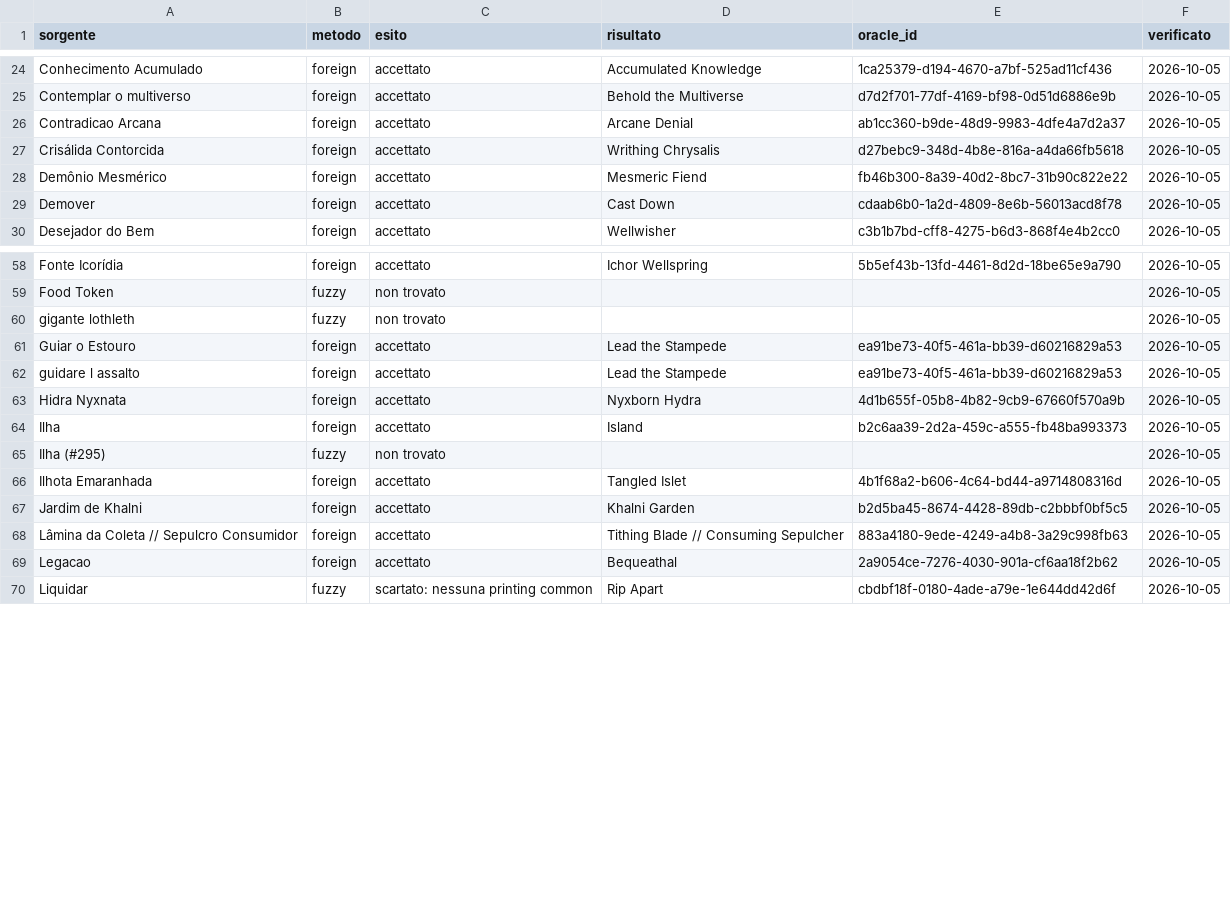
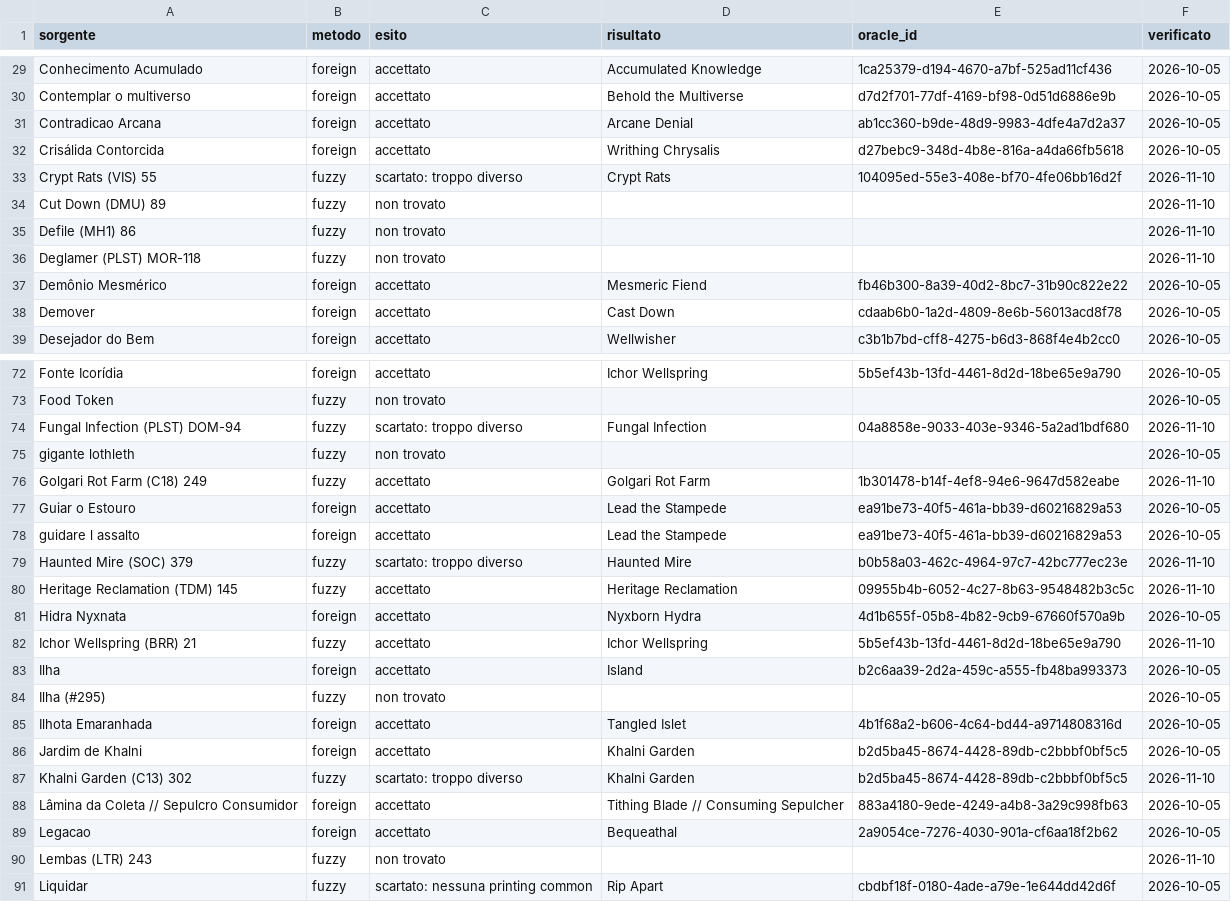
Before and after one commit to scela/pauper-index, a CSV file: data/manual/fuzzy_matches.csv, drawn as a sheet; only a part is shown, gaps mark what is left out; the diff covers the shown part only.

```diff
--- a/data/manual/fuzzy_matches.csv
+++ b/data/manual/fuzzy_matches.csv
@@ -27,2 +32,6 @@ Contradicao Arcana,foreign,accettato,Arcane Denial,ab1cc360-b9de-48d9-9983-4dfe4
 Crisálida Contorcida,foreign,accettato,Writhing Chrysalis,d27bebc9-348d-4b8e-816a-a4da66fb5618,2026-10-05
+Crypt Rats (VIS) 55,fuzzy,scartato: troppo diverso,Crypt Rats,104095ed-55e3-408e-bf70-4fe06bb16d2f,2026-11-10
+Cut Down (DMU) 89,fuzzy,non trovato,,,2026-11-10
+Defile (MH1) 86,fuzzy,non trovato,,,2026-11-10
+Deglamer (PLST) MOR-118,fuzzy,non trovato,,,2026-11-10
 Demônio Mesmérico,foreign,accettato,Mesmeric Fiend,fb46b300-8a39-40d2-8bc7-31b90c822e22,2026-10-05
@@ -59,6 +73,11 @@ Fonte Icorídia,foreign,accettato,Ichor Wellspring,5b5ef43b-13fd-4461-8d2d-18be6
 Food Token,fuzzy,non trovato,,,2026-10-05
+Fungal Infection (PLST) DOM-94,fuzzy,scartato: troppo diverso,Fungal Infection,04a8858e-9033-403e-9346-5a2ad1bdf680,2026-11-10
 gigante lothleth,fuzzy,non trovato,,,2026-10-05
+Golgari Rot Farm (C18) 249,fuzzy,accettato,Golgari Rot Farm,1b301478-b14f-4ef8-94e6-9647d582eabe,2026-11-10
 Guiar o Estouro,foreign,accettato,Lead the Stampede,ea91be73-40f5-461a-bb39-d60216829a53,2026-10-05
 guidare l assalto,foreign,accettato,Lead the Stampede,ea91be73-40f5-461a-bb39-d60216829a53,2026-10-05
+Haunted Mire (SOC) 379,fuzzy,scartato: troppo diverso,Haunted Mire,b0b58a03-462c-4964-97c7-42bc777ec23e,2026-11-10
+Heritage Reclamation (TDM) 145,fuzzy,accettato,Heritage Reclamation,09955b4b-6052-4c27-8b63-9548482b3c5c,2026-11-10
 Hidra Nyxnata,foreign,accettato,Nyxborn Hydra,4d1b655f-05b8-4b82-9cb9-67660f570a9b,2026-10-05
+Ichor Wellspring (BRR) 21,fuzzy,accettato,Ichor Wellspring,5b5ef43b-13fd-4461-8d2d-18be65e9a790,2026-11-10
 Ilha,foreign,accettato,Island,b2c6aa39-2d2a-459c-a555-fb48ba993373,2026-10-05
@@ -67,4 +86,6 @@ Ilhota Emaranhada,foreign,accettato,Tangled Islet,4b1f68a2-b606-4c64-bd44-a97148
 Jardim de Khalni,foreign,accettato,Khalni Garden,b2d5ba45-8674-4428-89db-c2bbbf0bf5c5,2026-10-05
+Khalni Garden (C13) 302,fuzzy,scartato: troppo diverso,Khalni Garden,b2d5ba45-8674-4428-89db-c2bbbf0bf5c5,2026-11-10
 Lâmina da Coleta // Sepulcro Consumidor,foreign,accettato,Tithing Blade // Consuming Sepulcher,883a4180-9ede-4249-a4b8-3a29c998fb63,2026-10-05
 Legacao,foreign,accettato,Bequeathal,2a9054ce-7276-4030-901a-cf6aa18f2b62,2026-10-05
+Lembas (LTR) 243,fuzzy,non trovato,,,2026-11-10
 Liquidar,fuzzy,scartato: nessuna printing common,Rip Apart,cbdbf18f-0180-4ade-a79e-1e644dd42d6f,2026-10-05
```
Also changed, not shown: 21 added rows elsewhere in this file, data/reviews/risoluzione.csv, data/reviews/unresolved.csv, 16 other files.
